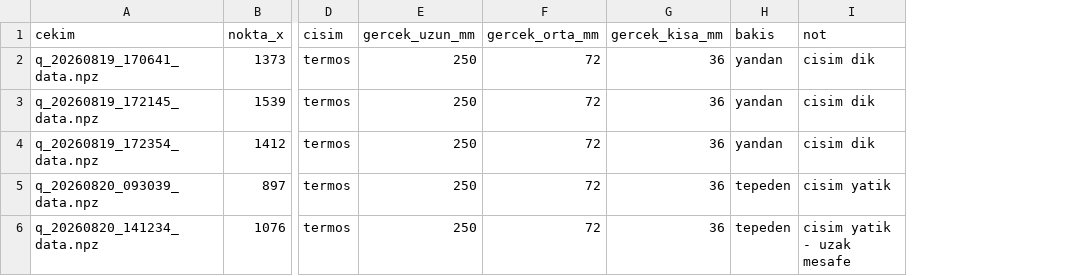
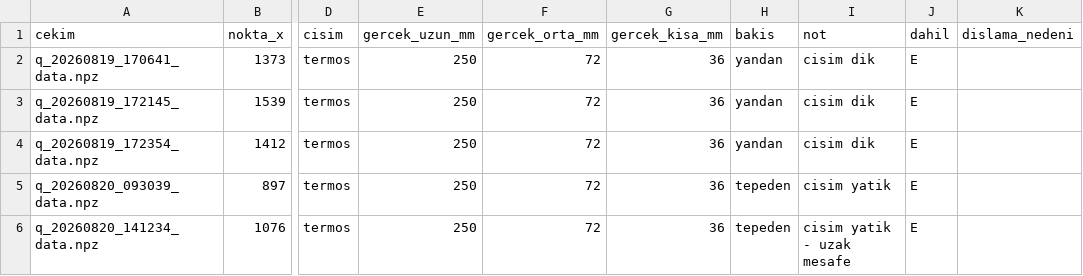
Before and after one commit to nevocuk/Camera_Calibration, a CSV file: data/rapor_olcumleri.csv, drawn as a sheet; only a part is shown, gaps mark what is left out; the diff names each change by its address in the sheet, - before the commit and + after, or states it on an @@ line.

```diff
--- a/data/rapor_olcumleri.csv
+++ b/data/rapor_olcumleri.csv
+column J (dahil), rows 2-6: all E
+column K (dislama_nedeni), empty
```
Also changed, not shown: 1 other file.
